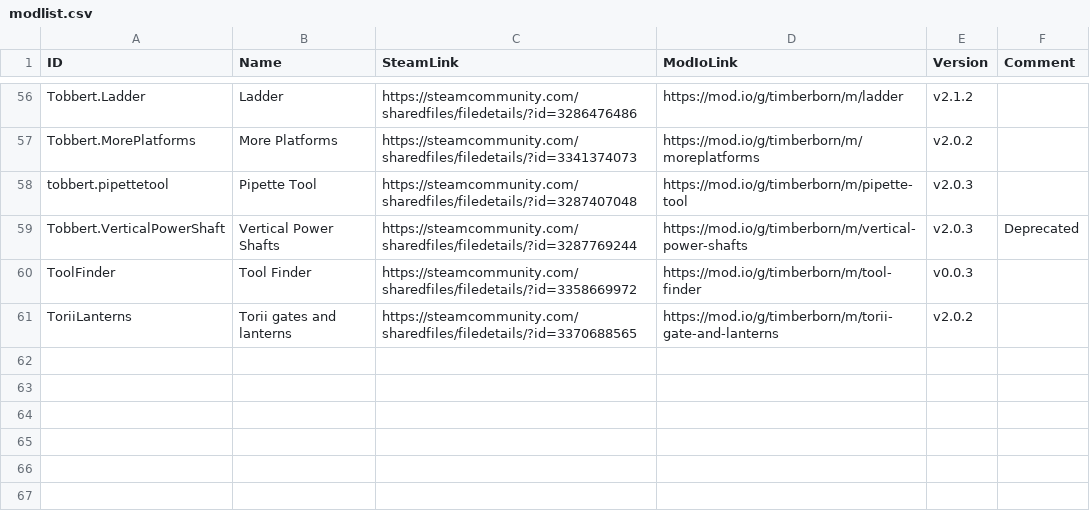
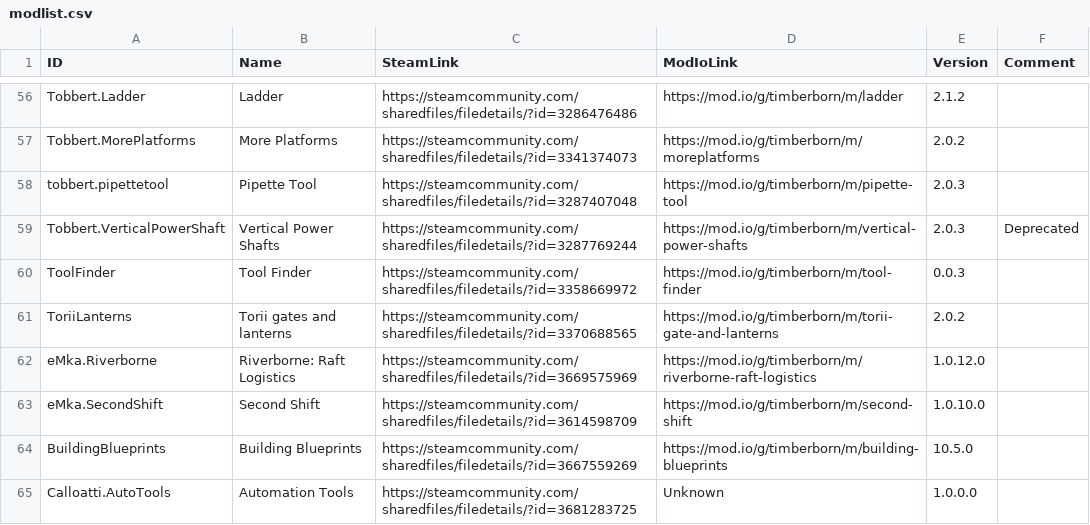
Before and after one commit to Agroqirax/TimberbornNederlandsTaalpakket, a CSV file: modlist.csv, drawn as a sheet; only a part is shown, gaps mark what is left out; the diff covers the shown part only; the diff names each change by its address in the sheet, - before the commit and + after, or states it on an @@ line.

```diff
--- a/modlist.csv
+++ b/modlist.csv
-E56 (Version): v2.1.2
+E56 (Version): 2.1.2
-E57 (Version): v2.0.2
+E57 (Version): 2.0.2
-E58:E59 (Version): v2.0.3
+E58:E59 (Version): 2.0.3
-E60 (Version): v0.0.3
+E60 (Version): 0.0.3
-E61 (Version): v2.0.2
+E61 (Version): 2.0.2
+row 62: eMka.Riverborne | Riverborne: Raft Logistics | https://steamcommunity.com/sharedfiles/filedetails/?id=3669575969 | https://mod.io/g/timberborn/m/riverborne-raft-logistics | 1.0.12.0
+row 63: eMka.SecondShift | Second Shift | https://steamcommunity.com/sharedfiles/filedetails/?id=3614598709 | https://mod.io/g/timberborn/m/second-shift | 1.0.10.0
+row 64: BuildingBlueprints | Building Blueprints | https://steamcommunity.com/sharedfiles/filedetails/?id=3667559269 | https://mod.io/g/timberborn/m/building-blueprints | 10.5.0
+row 65: Calloatti.AutoTools | Automation Tools | https://steamcommunity.com/sharedfiles/filedetails/?id=3681283725 | Unknown | 1.0.0.0
```
Also changed, not shown: 56 edited cells elsewhere in this file, 8 other files.
